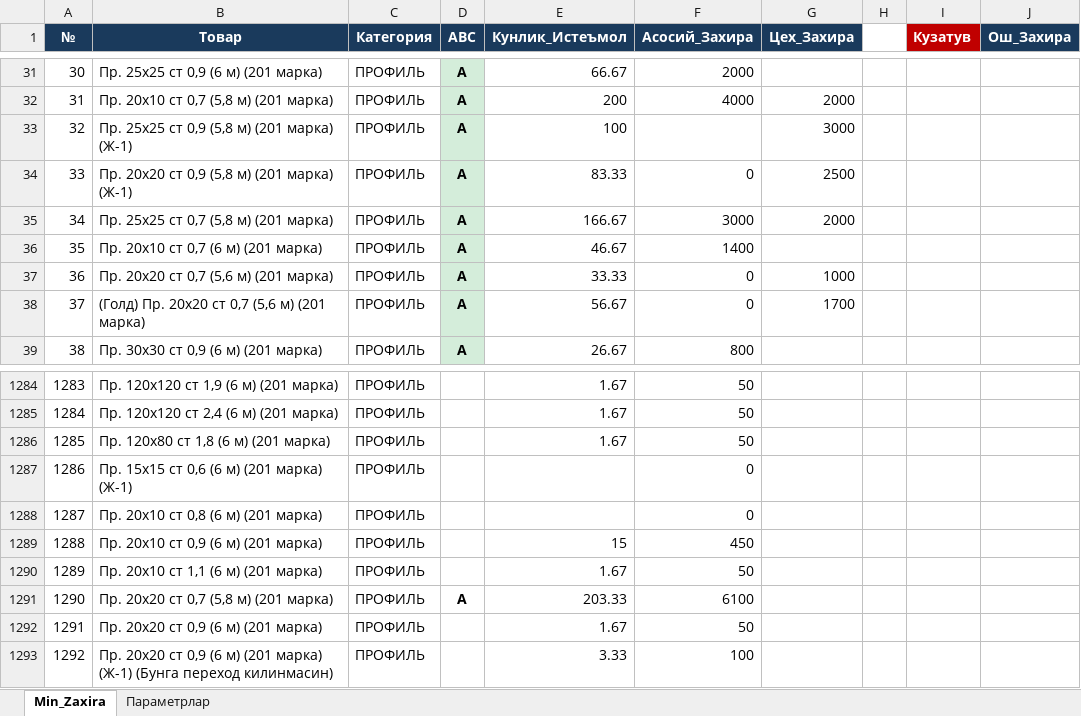
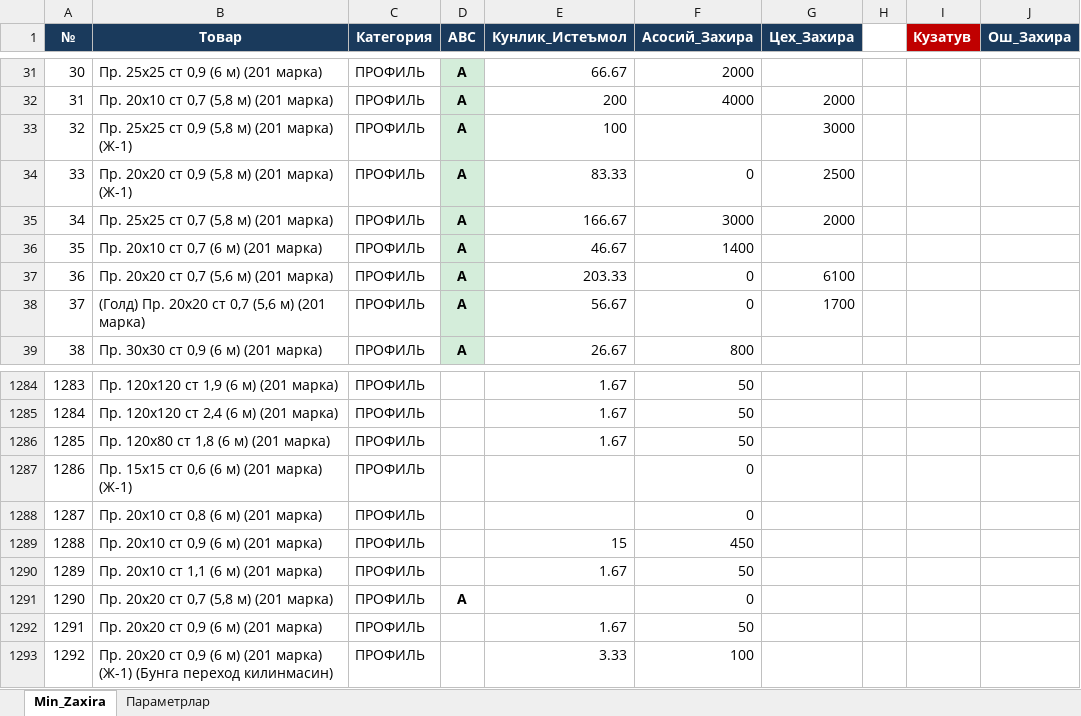
Before and after one commit to HuzayfaSobiorv/Huzayfa, an Excel workbook: Minimal_zaxiralar/Min_Zaxira.xlsx, sheet Min_Zaxira, drawn as a sheet; only a part is shown, gaps mark what is left out; values as stored, in another font and other column widths than the file's, no borders; charts and pictures not drawn; the diff names each change by its address in the sheet, - before the commit and + after, or states it on an @@ line.

```diff
--- a/Minimal_zaxiralar/Min_Zaxira.xlsx (sheet Min_Zaxira)
+++ b/Minimal_zaxiralar/Min_Zaxira.xlsx (sheet Min_Zaxira)
-E37 (Кунлик_Истеъмол): 33.33
+E37 (Кунлик_Истеъмол): 203.33
-G37 (Цех_Захира): 1000
+G37 (Цех_Захира): 6100
-E1291 (Кунлик_Истеъмол): 203.33
+E1291 (Кунлик_Истеъмол): (empty)
-F1291 (Асосий_Захира): 6100
+F1291 (Асосий_Захира): 0
```
Also changed, not shown: 1 other file.
